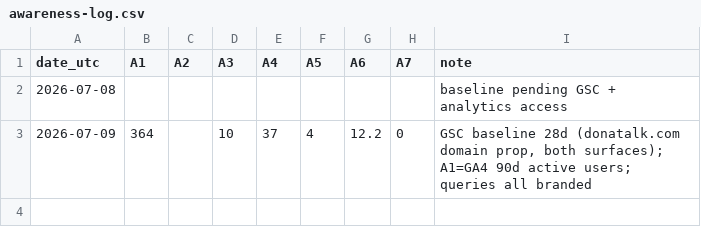
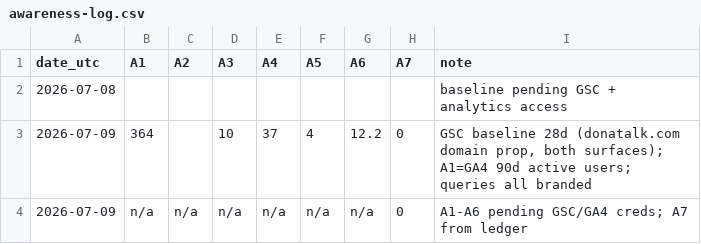
Before and after one commit to atxapple/donatalk, a CSV file: docs/company/metrics/awareness-log.csv, drawn as a sheet.

```diff
--- a/docs/company/metrics/awareness-log.csv
+++ b/docs/company/metrics/awareness-log.csv
@@ -3 +3,2 @@ date_utc,A1,A2,A3,A4,A5,A6,A7,note
 2026-07-09,364,,10,37,4,12.2,0,"GSC baseline 28d (donatalk.com domain prop, both surfaces); A1=GA4 90d active users; queries all branded"
+2026-07-09,n/a,n/a,n/a,n/a,n/a,n/a,0,A1-A6 pending GSC/GA4 creds; A7 from ledger
```
Also changed, not shown: 10 other files.
